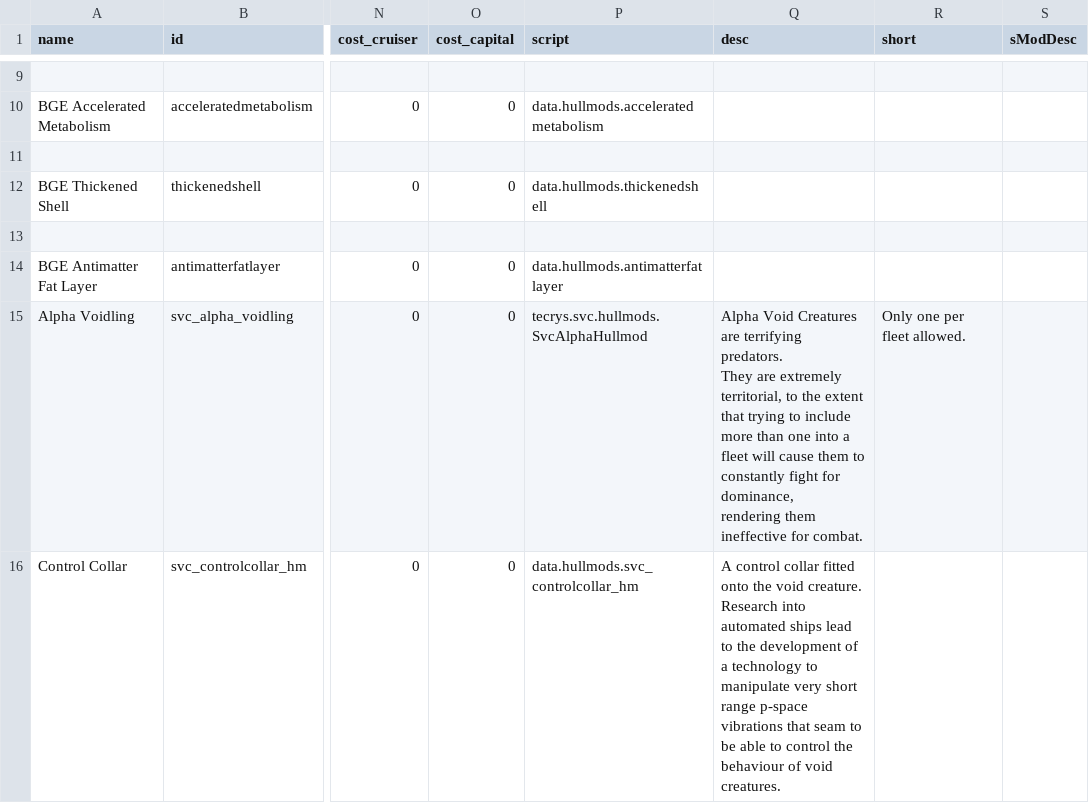
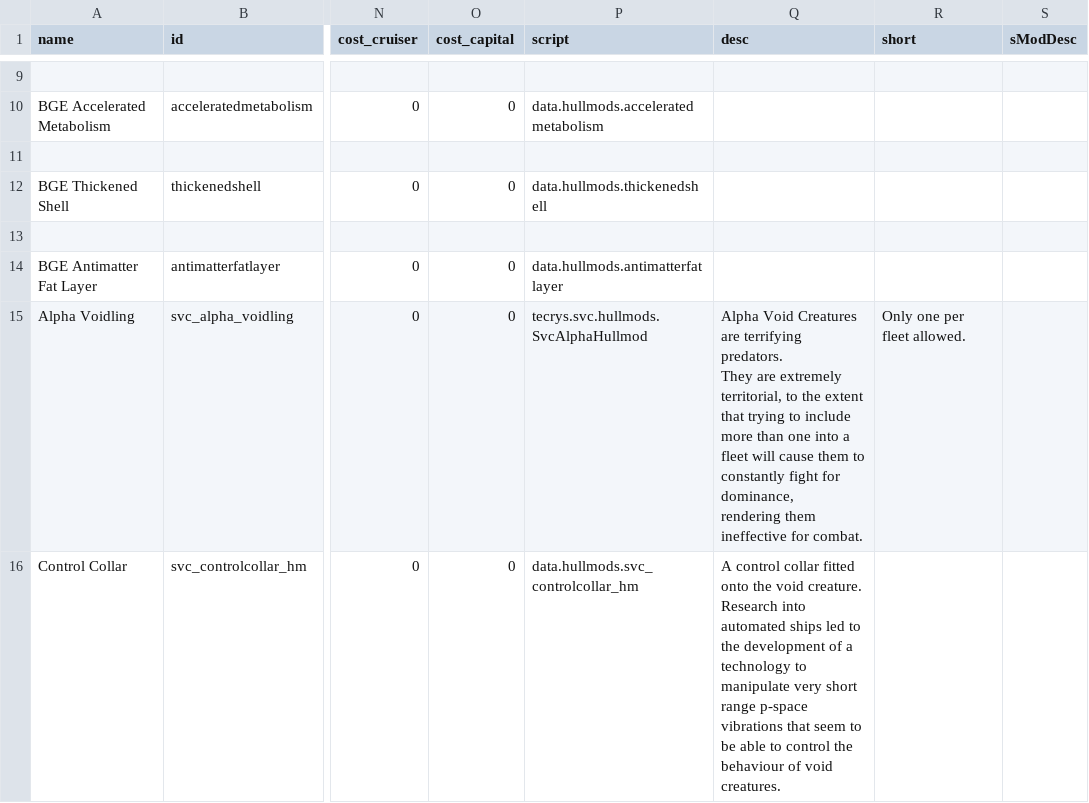
Before and after one commit to DesperatePeter/starsector-symbiotic-void-creatures, a CSV file: data/hullmods/hull_mods.csv, drawn as a sheet; only a part is shown, gaps mark what is left out; the diff names each change by its address in the sheet, - before the commit and + after, or states it on an @@ line.

```diff
--- a/data/hullmods/hull_mods.csv
+++ b/data/hullmods/hull_mods.csv
-Q16 (desc): …automated ships lead to the development of a technology to manipulate very short range p-space vibrations that seam to be…
+Q16 (desc): …automated ships led to the development of a technology to manipulate very short range p-space vibrations that seem to be…
```
Also changed, not shown: data/shipsystems/ship_systems.csv, data/strings/descriptions.csv, 9 other files.
